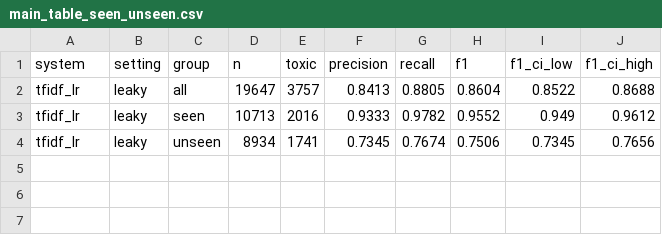
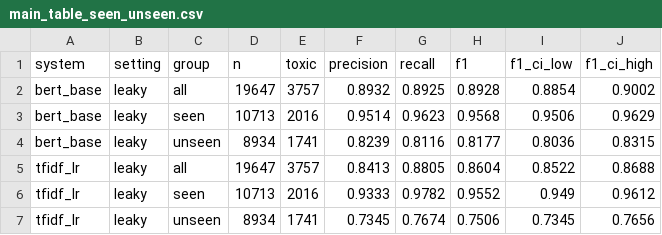
Before and after one commit to pteisb/tdt13-toxicity-project, a CSV file: results/main_table_seen_unseen.csv, drawn as a sheet; the diff names each change by its address in the sheet, - before the commit and + after, or states it on an @@ line.

```diff
--- a/results/main_table_seen_unseen.csv
+++ b/results/main_table_seen_unseen.csv
+row 2: bert_base | leaky | all | 19647 | 3757 | 0.8932 | 0.8925 | 0.8928 | 0.8854 | 0.9002
+row 3: bert_base | leaky | seen | 10713 | 2016 | 0.9514 | 0.9623 | 0.9568 | 0.9506 | 0.9629
+row 4: bert_base | leaky | unseen | 8934 | 1741 | 0.8239 | 0.8116 | 0.8177 | 0.8036 | 0.8315
```
Also changed, not shown: results/main_table.csv, results/main_table_per_fold.csv, 3 other files.
